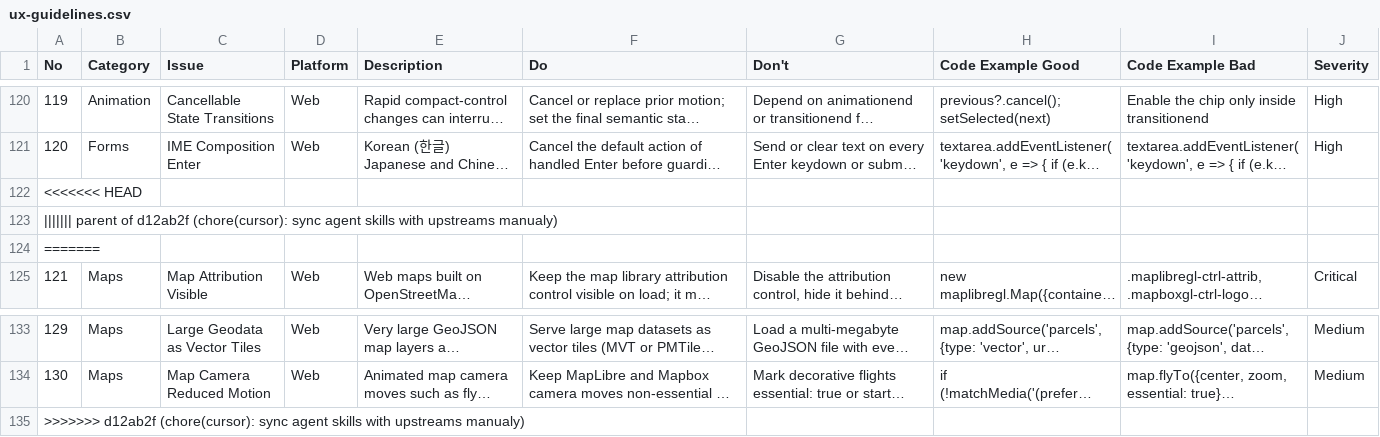
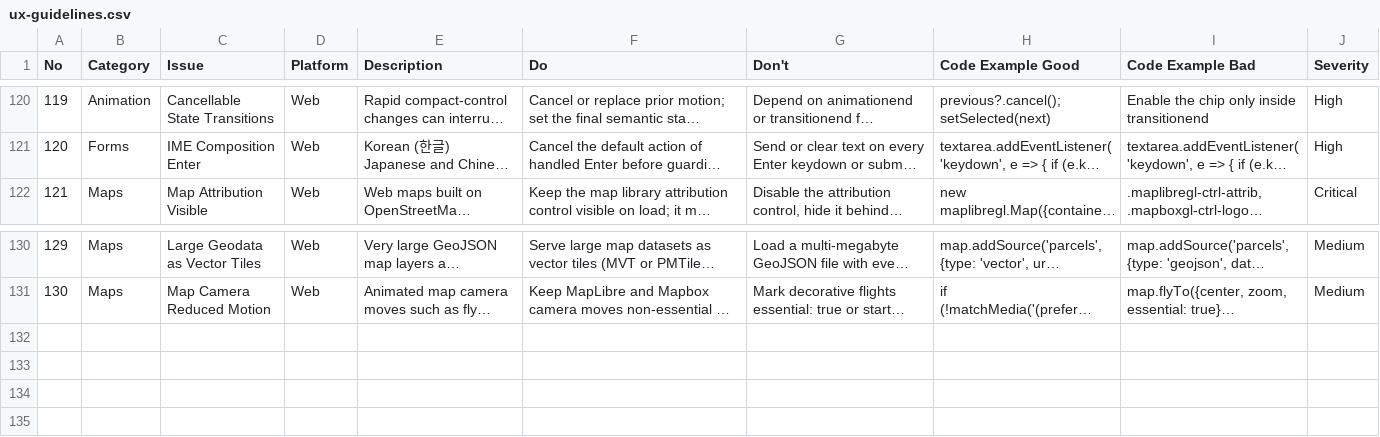
Before and after one commit to mamahoos/dot-files, a CSV file: home/.cursor/skills/ui-ux-pro-max/data/ux-guidelines.csv, drawn as a sheet; only a part is shown, gaps mark what is left out; long unchanged cells end in …; the diff names each change by its address in the sheet, - before the commit and + after, or states it on an @@ line.

Commit message:
chore(cursor): sync agent skills with upstreams manualy

```diff
--- a/home/.cursor/skills/ui-ux-pro-max/data/ux-guidelines.csv
+++ b/home/.cursor/skills/ui-ux-pro-max/data/ux-guidelines.csv
-row 122: <<<<<<< HEAD
-row 123: ||||||| parent of d12ab2f (chore(cursor): sync agent skills with upstreams manualy)
-row 124: =======
-row 135: >>>>>>> d12ab2f (chore(cursor): sync agent skills with upstreams manualy)
```
Also changed, not shown: 5 other files.
